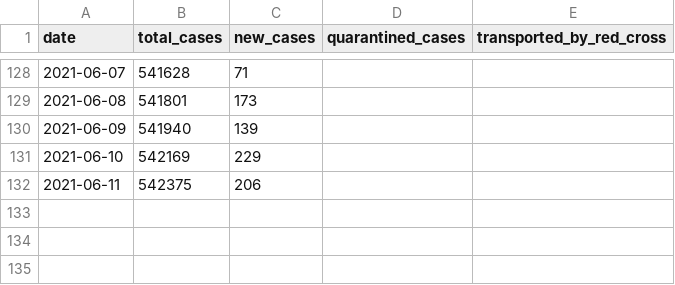
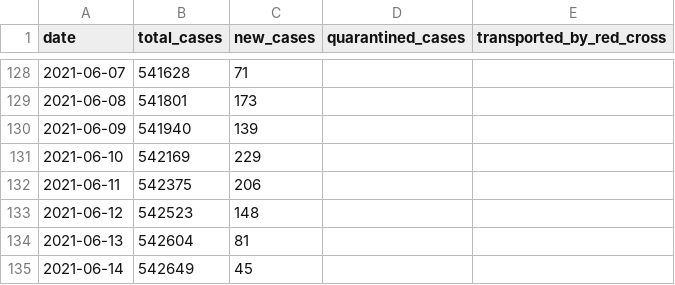
Before and after one commit to j3k0/corona-ministryinfo-gov-lb-fetcher, a CSV file: daily_data.csv, drawn as a sheet; only a part is shown, gaps mark what is left out.

Commit message:
Update 2021-06-14

```diff
--- a/daily_data.csv
+++ b/daily_data.csv
@@ -132 +132,4 @@ date,total_cases,new_cases,quarantined_cases,transported_by_red_cross
 2021-06-11,542375,206,,
+2021-06-12,542523,148,,
+2021-06-13,542604,81,,
+2021-06-14,542649,45,,
```
